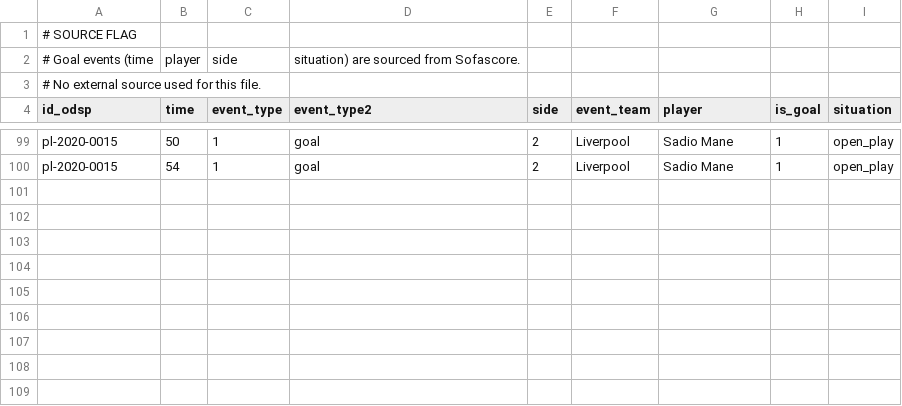
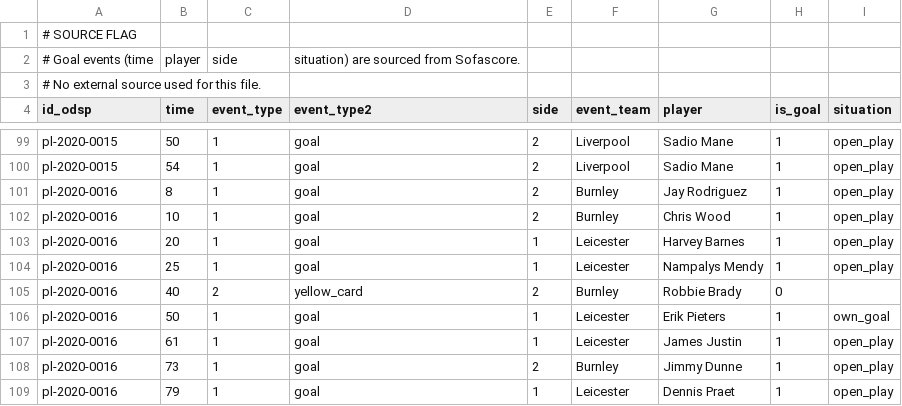
Before and after one commit to ReverseMomentum/TurnaroundIQ, a CSV file: stats/prem_events.csv, drawn as a sheet; only a part is shown, gaps mark what is left out; the diff names each change by its address in the sheet, - before the commit and + after, or states it on an @@ line.

Commit message:
Add Leicester vs Burnley 2020-09-20 (pl-2020-0016)

```diff
--- a/stats/prem_events.csv
+++ b/stats/prem_events.csv
+row 101: pl-2020-0016 | 8 | 1 | goal | 2 | Burnley | Jay Rodriguez | 1 | open_play
+row 102: pl-2020-0016 | 10 | 1 | goal | 2 | Burnley | Chris Wood | 1 | open_play
+row 103: pl-2020-0016 | 20 | 1 | goal | 1 | Leicester | Harvey Barnes | 1 | open_play
+row 104: pl-2020-0016 | 25 | 1 | goal | 1 | Leicester | Nampalys Mendy | 1 | open_play
+row 105: pl-2020-0016 | 40 | 2 | yellow_card | 2 | Burnley | Robbie Brady | 0
+row 106: pl-2020-0016 | 50 | 1 | goal | 1 | Leicester | Erik Pieters | 1 | own_goal
+row 107: pl-2020-0016 | 61 | 1 | goal | 1 | Leicester | James Justin | 1 | open_play
+row 108: pl-2020-0016 | 73 | 1 | goal | 2 | Burnley | Jimmy Dunne | 1 | open_play
+row 109: pl-2020-0016 | 79 | 1 | goal | 1 | Leicester | Dennis Praet | 1 | open_play
```
Also changed, not shown: stats/prem_20_25.csv.
